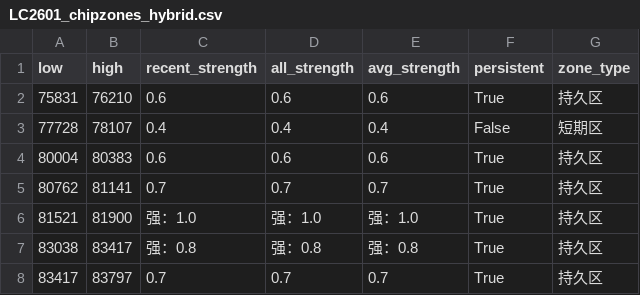
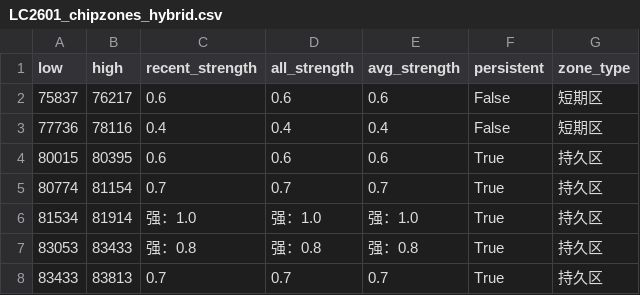
Before and after one commit to CMUJIN/trading, a CSV file: docs/LC2601/LC2601_chipzones_hybrid.csv, drawn as a sheet.

```diff
--- a/docs/LC2601/LC2601_chipzones_hybrid.csv
+++ b/docs/LC2601/LC2601_chipzones_hybrid.csv
@@ -1,8 +1,8 @@
 low,high,recent_strength,all_strength,avg_strength,persistent,zone_type
-75831,76210,0.6,0.6,0.6,True,持久区
-77728,78107,0.4,0.4,0.4,False,短期区
-80004,80383,0.6,0.6,0.6,True,持久区
-80762,81141,0.7,0.7,0.7,True,持久区
-81521,81900,强：1.0,强：1.0,强：1.0,True,持久区
-83038,83417,强：0.8,强：0.8,强：0.8,True,持久区
-83417,83797,0.7,0.7,0.7,True,持久区
+75837,76217,0.6,0.6,0.6,False,短期区
+77736,78116,0.4,0.4,0.4,False,短期区
+80015,80395,0.6,0.6,0.6,True,持久区
+80774,81154,0.7,0.7,0.7,True,持久区
+81534,81914,强：1.0,强：1.0,强：1.0,True,持久区
+83053,83433,强：0.8,强：0.8,强：0.8,True,持久区
+83433,83813,0.7,0.7,0.7,True,持久区
```
Also changed, not shown: docs/V2601/V2601_chipzones_hybrid.csv, 4 other files.
